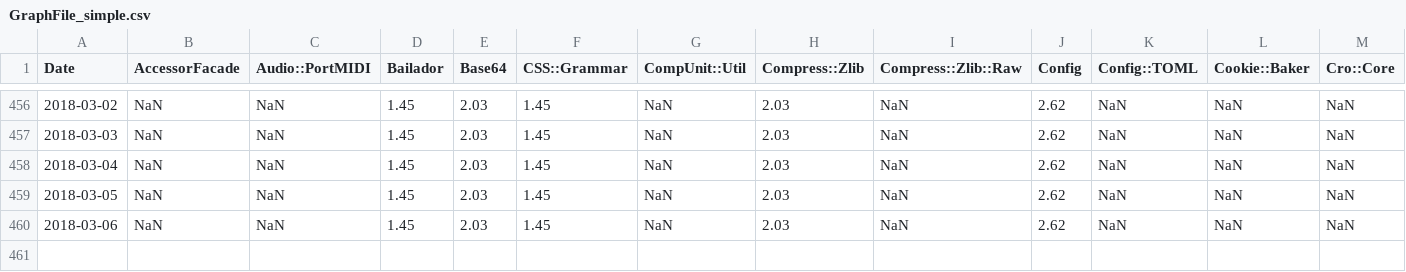
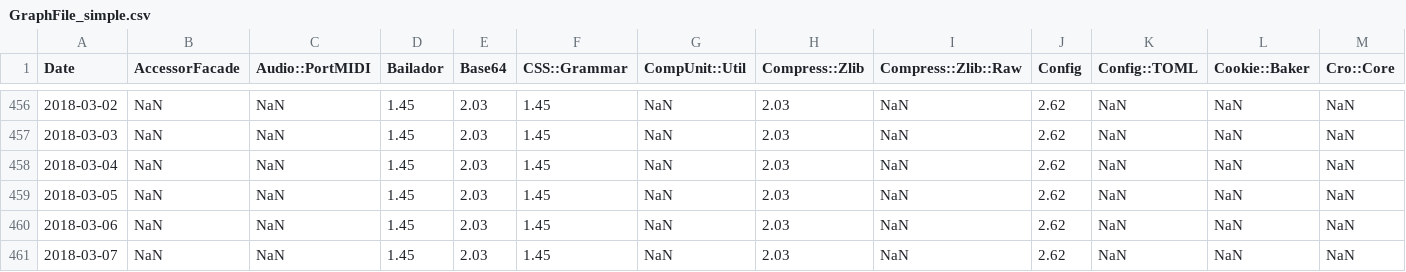
Before and after one commit to finanalyst/ModuleCitation, a CSV file: GraphFile_simple.csv, drawn as a sheet; only a part is shown, gaps mark what is left out; rows hold the shown columns only; the diff names each change by its address in the sheet, - before the commit and + after, or states it on an @@ line.

```diff
--- a/GraphFile_simple.csv
+++ b/GraphFile_simple.csv
+row 461: 2018-03-07 | NaN | NaN | 1.45 | 2.03 | 1.45 | NaN | 2.03 | NaN | 2.62 | NaN | NaN | NaN
```
Also changed, not shown: GraphFile_AllModules.csv, GraphFile_recursive.csv, 1 other file.
